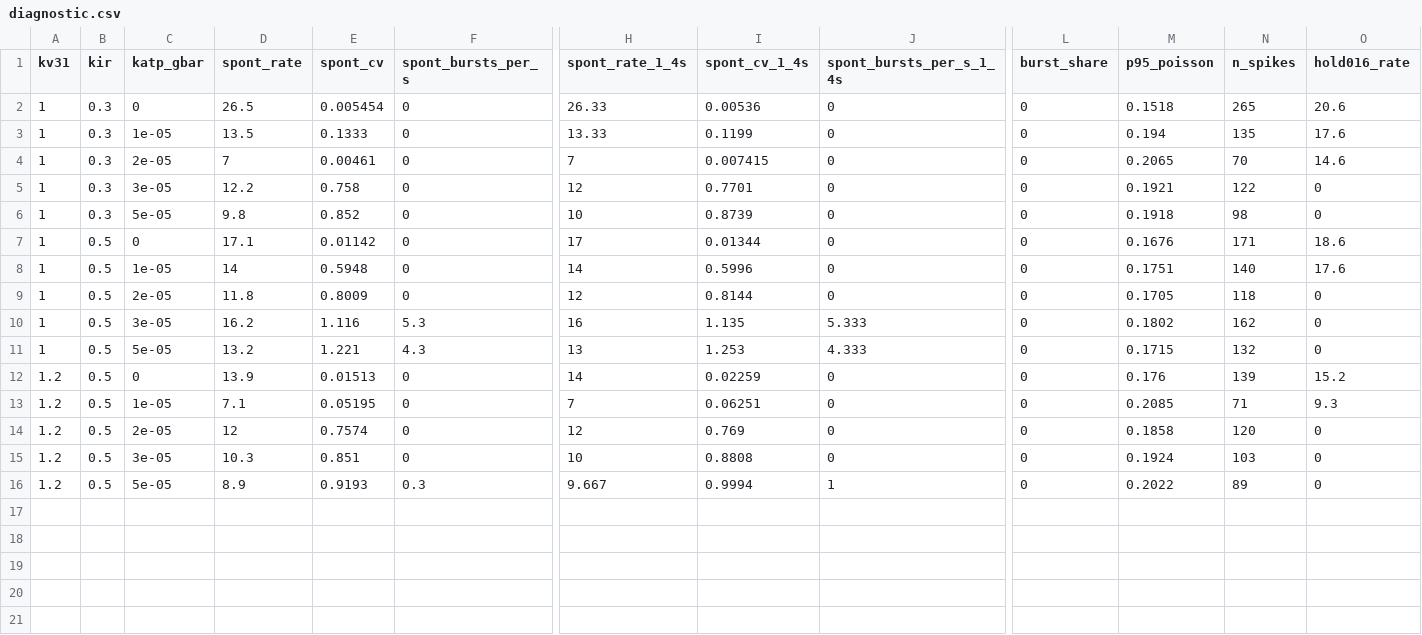
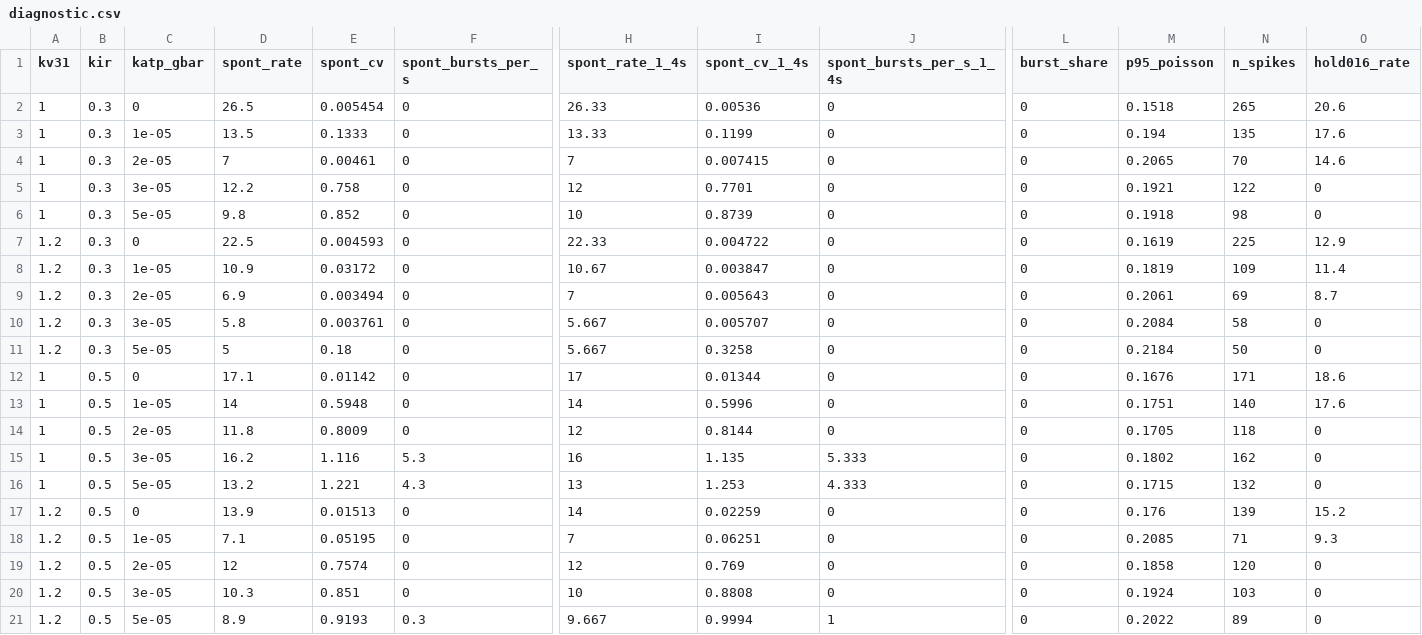
Before and after one commit to Qinliuq/STN_reconstruction, a CSV file: results/katp_kv31_map/diagnostic.csv, drawn as a sheet; only a part is shown, gaps mark what is left out; rows hold the shown columns only; the diff names each change by its address in the sheet, - before the commit and + after, or states it on an @@ line.

```diff
--- a/results/katp_kv31_map/diagnostic.csv
+++ b/results/katp_kv31_map/diagnostic.csv
+row 7: 1.2 | 0.3 | 0 | 22.5 | 0.004593 | 0 | 22.33 | 0.004722 | 0 | 0 | 0.1619 | 225 | 12.9
+row 8: 1.2 | 0.3 | 1e-05 | 10.9 | 0.03172 | 0 | 10.67 | 0.003847 | 0 | 0 | 0.1819 | 109 | 11.4
+row 9: 1.2 | 0.3 | 2e-05 | 6.9 | 0.003494 | 0 | 7 | 0.005643 | 0 | 0 | 0.2061 | 69 | 8.7
+row 10: 1.2 | 0.3 | 3e-05 | 5.8 | 0.003761 | 0 | 5.667 | 0.005707 | 0 | 0 | 0.2084 | 58 | 0
+row 11: 1.2 | 0.3 | 5e-05 | 5 | 0.18 | 0 | 5.667 | 0.3258 | 0 | 0 | 0.2184 | 50 | 0
```
Also changed, not shown: results/katp_kv31_map/map.csv, 29 other files.
